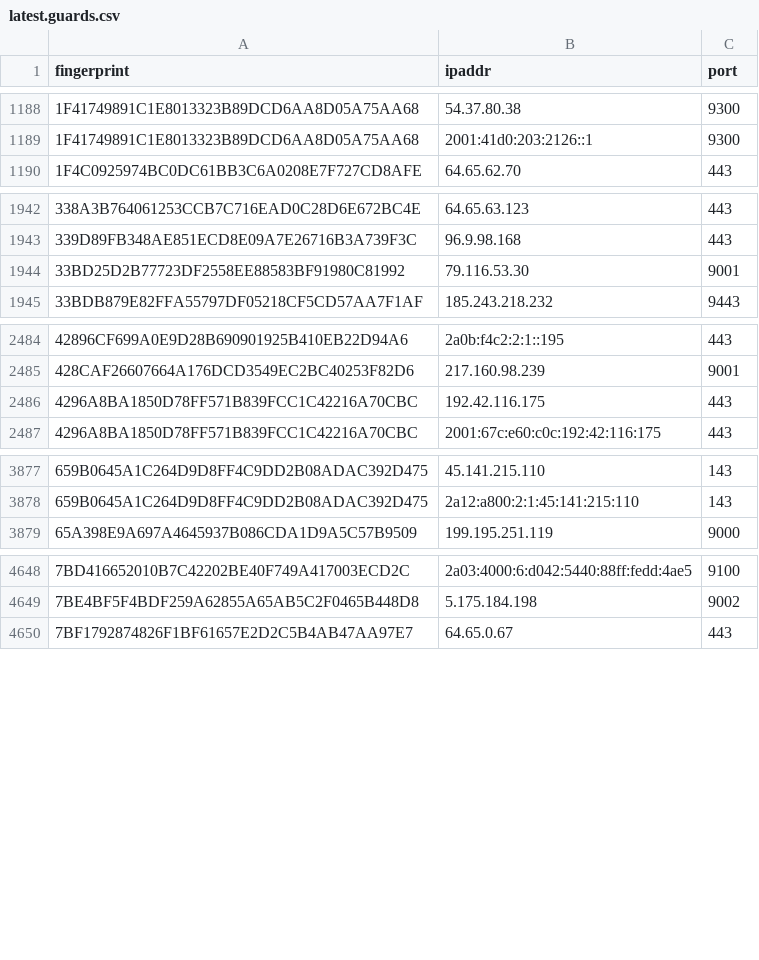
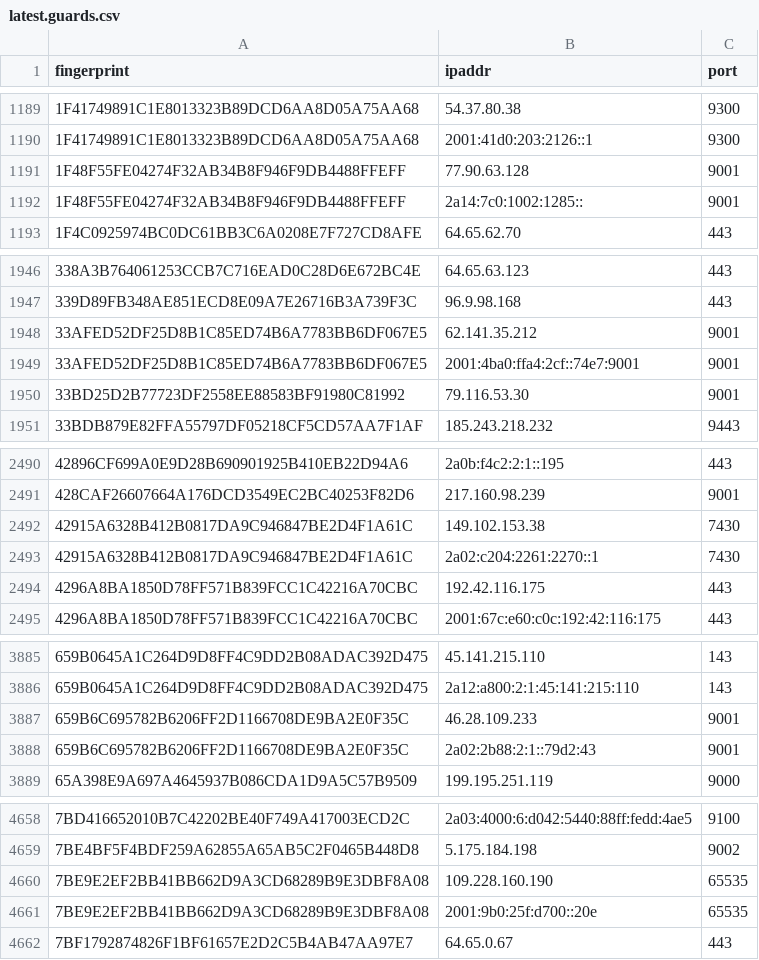
Before and after one commit to sec-js/tor-nodes, a CSV file: latest.guards.csv, drawn as a sheet; only a part is shown, gaps mark what is left out; the diff covers the shown part only.

```diff
--- a/latest.guards.csv
+++ b/latest.guards.csv
@@ -1189,2 +1190,4 @@ fingerprint, ipaddr, port
 1F41749891C1E8013323B89DCD6AA8D05A75AA68, 2001:41d0:203:2126::1, 9300
+1F48F55FE04274F32AB34B8F946F9DB4488FFEFF, 77.90.63.128, 9001
+1F48F55FE04274F32AB34B8F946F9DB4488FFEFF, 2a14:7c0:1002:1285::, 9001
 1F4C0925974BC0DC61BB3C6A0208E7F727CD8AFE, 64.65.62.70, 443
@@ -1943,2 +1947,4 @@ fingerprint, ipaddr, port
 339D89FB348AE851ECD8E09A7E26716B3A739F3C, 96.9.98.168, 443
+33AFED52DF25D8B1C85ED74B6A7783BB6DF067E5, 62.141.35.212, 9001
+33AFED52DF25D8B1C85ED74B6A7783BB6DF067E5, 2001:4ba0:ffa4:2cf::74e7:9001, 9001
 33BD25D2B77723DF2558EE88583BF91980C81992, 79.116.53.30, 9001
@@ -2485,2 +2491,4 @@ fingerprint, ipaddr, port
 428CAF26607664A176DCD3549EC2BC40253F82D6, 217.160.98.239, 9001
+42915A6328B412B0817DA9C946847BE2D4F1A61C, 149.102.153.38, 7430
+42915A6328B412B0817DA9C946847BE2D4F1A61C, 2a02:c204:2261:2270::1, 7430
 4296A8BA1850D78FF571B839FCC1C42216A70CBC, 192.42.116.175, 443
@@ -3878,2 +3886,4 @@ fingerprint, ipaddr, port
 659B0645A1C264D9D8FF4C9DD2B08ADAC392D475, 2a12:a800:2:1:45:141:215:110, 143
+659B6C695782B6206FF2D1166708DE9BA2E0F35C, 46.28.109.233, 9001
+659B6C695782B6206FF2D1166708DE9BA2E0F35C, 2a02:2b88:2:1::79d2:43, 9001
 65A398E9A697A4645937B086CDA1D9A5C57B9509, 199.195.251.119, 9000
@@ -4649,2 +4659,4 @@ fingerprint, ipaddr, port
 7BE4BF5F4BDF259A62855A65AB5C2F0465B448D8, 5.175.184.198, 9002
+7BE9E2EF2BB41BB662D9A3CD68289B9E3DBF8A08, 109.228.160.190, 65535
+7BE9E2EF2BB41BB662D9A3CD68289B9E3DBF8A08, 2001:9b0:25f:d700::20e, 65535
 7BF1792874826F1BF61657E2D2C5B4AB47AA97E7, 64.65.0.67, 443
```
Also changed, not shown: 4 added rows and 3 removed rows elsewhere in this file, latest.all.csv, latest.exits.csv.
